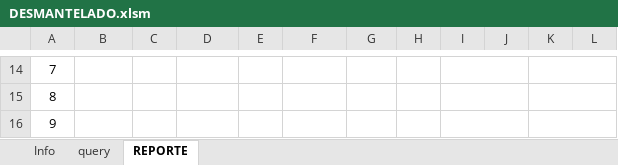
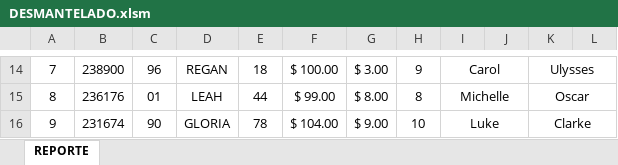
Before and after one commit to manuelpena/CentroServicio, an Excel workbook: Reportes Excel/DESMANTELADO.xlsm, sheet REPORTE, drawn as a sheet; only a part is shown, gaps mark what is left out; values as stored, in another font and other column widths than the file's, no borders; charts and pictures not drawn; the diff covers the shown part only; the diff names each change by its address in the sheet, - before the commit and + after, or states it on an @@ line.

```diff
--- a/Reportes Excel/DESMANTELADO.xlsm (sheet REPORTE)
+++ b/Reportes Excel/DESMANTELADO.xlsm (sheet REPORTE)
@@ sheet tab hidden: Info @@
@@ sheet tab hidden: query @@
-B14: (empty)
+B14: 238900
-C14: (empty)
+C14: 96
-D14: (empty)
+D14: REGAN
-E14: (empty)
+E14: 18
-F14: (empty)
+F14: $ 100.00
-G14: (empty)
+G14: $ 3.00
-H14: (empty)
+H14: 9
-I14: (empty)
+I14: Carol
-K14: (empty)
+K14: Ulysses
-B15: (empty)
+B15: 236176
-C15: (empty)
+C15: 01
-D15: (empty)
+D15: LEAH
-E15: (empty)
+E15: 44
-F15: (empty)
+F15: $ 99.00
-G15: (empty)
+G15: $ 8.00
-H15: (empty)
+H15: 8
-I15: (empty)
+I15: Michelle
-K15: (empty)
+K15: Oscar
-B16: (empty)
+B16: 231674
-C16: (empty)
+C16: 90
-D16: (empty)
+D16: GLORIA
-E16: (empty)
+E16: 78
-F16: (empty)
+F16: $ 104.00
-G16: (empty)
+G16: $ 9.00
-H16: (empty)
+H16: 10
-I16: (empty)
+I16: Luke
-K16: (empty)
+K16: Clarke
```
Also changed, not shown: 70 edited cells elsewhere in this sheet, formulas that keep their value, Reportes Excel/CONSOLIDADO FIN DE AÑO.xlsm, Reportes Excel/EFICIENCIA.xlsm, 16 other files.
